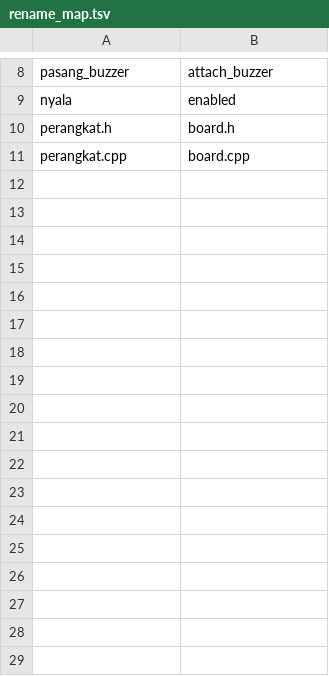
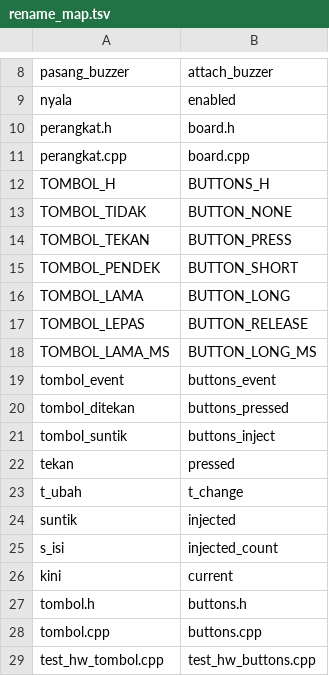
Before and after one commit to mrrizaldi/projek-akhir, a TSV file: scripts/rename_map.tsv, drawn as a sheet; only a part is shown, gaps mark what is left out.

```diff
--- a/scripts/rename_map.tsv
+++ b/scripts/rename_map.tsv
@@ -11 +11,19 @@ perangkat.h	board.h
 perangkat.cpp	board.cpp
+TOMBOL_H	BUTTONS_H
+TOMBOL_TIDAK	BUTTON_NONE
+TOMBOL_TEKAN	BUTTON_PRESS
+TOMBOL_PENDEK	BUTTON_SHORT
+TOMBOL_LAMA	BUTTON_LONG
+TOMBOL_LEPAS	BUTTON_RELEASE
+TOMBOL_LAMA_MS	BUTTON_LONG_MS
+tombol_event	buttons_event
+tombol_ditekan	buttons_pressed
+tombol_suntik	buttons_inject
+tekan	pressed
+t_ubah	t_change
+suntik	injected
+s_isi	injected_count
+kini	current
+tombol.h	buttons.h
+tombol.cpp	buttons.cpp
+test_hw_tombol.cpp	test_hw_buttons.cpp
```
Also changed, not shown: 16 other files.
